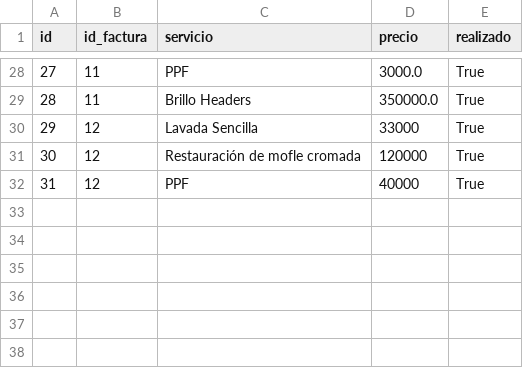
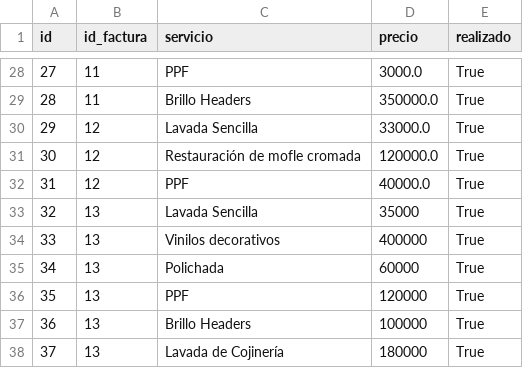
Before and after one commit to jaime-tovar/carwash-spa, a CSV file: pages/data/detalle_factura.csv, drawn as a sheet; only a part is shown, gaps mark what is left out.

```diff
--- a/pages/data/detalle_factura.csv
+++ b/pages/data/detalle_factura.csv
@@ -29,4 +29,10 @@ id,id_factura,servicio,precio,realizado
 28,11,Brillo Headers,350000.0,True
-29,12,Lavada Sencilla,33000,True
-30,12,Restauración de mofle cromada,120000,True
-31,12,PPF,40000,True
+29,12,Lavada Sencilla,33000.0,True
+30,12,Restauración de mofle cromada,120000.0,True
+31,12,PPF,40000.0,True
+32,13,Lavada Sencilla,35000,True
+33,13,Vinilos decorativos,400000,True
+34,13,Polichada,60000,True
+35,13,PPF,120000,True
+36,13,Brillo Headers,100000,True
+37,13,Lavada de Cojinería,180000,True
```
Also changed, not shown: pages/data/clientes.csv, pages/data/facturas.csv, 3 other files.
